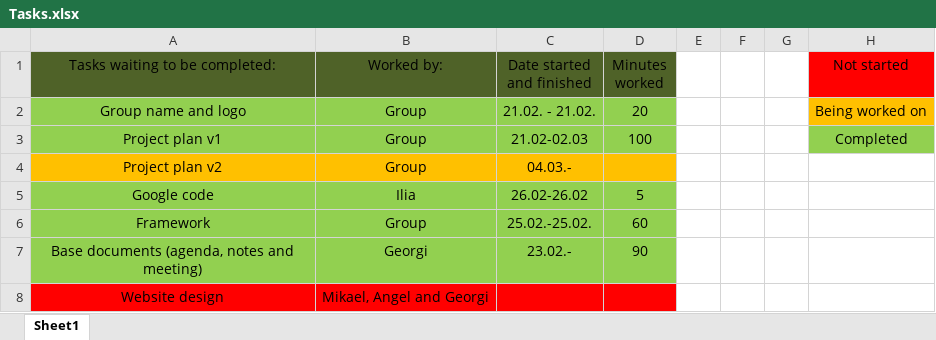
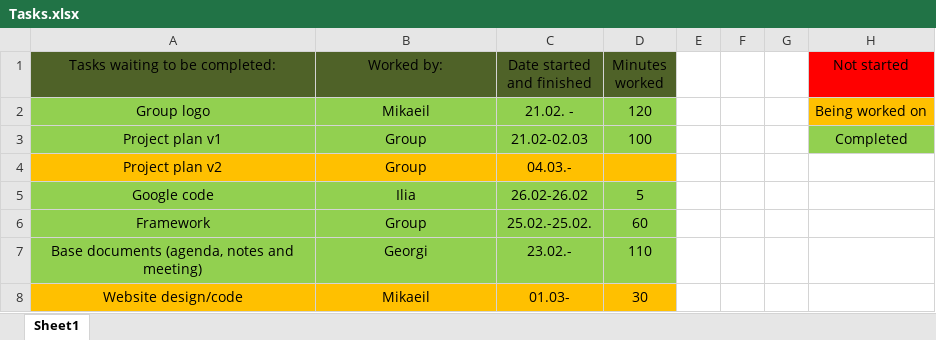
Before and after one commit to IliqNikushev/prop-d-proshots, an Excel workbook: Tasks.xlsx, sheet Sheet1, drawn as a sheet; values as stored, in another font and other column widths than the file's, no borders; removed rows and columns are numbered as before the commit, all else as after; the diff names each change by its address in the sheet, - before the commit and + after, or states it on an @@ line.

```diff
--- a/Tasks.xlsx (sheet Sheet1)
+++ b/Tasks.xlsx (sheet Sheet1)
-row 2: Group name and logo | Group | 21.02. - 21.02. | 20 |  |  |  | Being worked on
+row 2: Group logo | Mikaeil | 21.02. - | 120 |  |  |  | Being worked on
-D7 (Minutes worked): 90
+D7 (Minutes worked): 110
-row 8: Website design | Mikael, Angel and Georgi
+row 8: Website design/code | Mikaeil | 01.03- | 30
```
